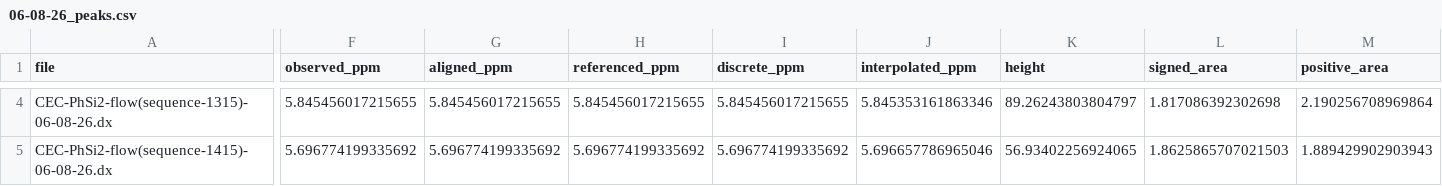
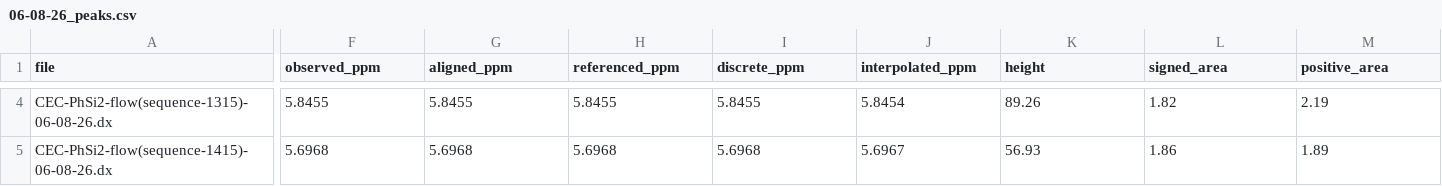
Before and after one commit to Sanjay-Iyer/chemyx, a CSV file: results/processed/nmr/06-08-26/06-08-26_peaks.csv, drawn as a sheet; only a part is shown, gaps mark what is left out; the diff covers the shown part only; the diff names each change by its address in the sheet, - before the commit and + after, or states it on an @@ line.

```diff
--- a/results/processed/nmr/06-08-26/06-08-26_peaks.csv
+++ b/results/processed/nmr/06-08-26/06-08-26_peaks.csv
-F4 (observed_ppm): 5.845456017215655
+F4 (observed_ppm): 5.8455
-G4 (aligned_ppm): 5.845456017215655
+G4 (aligned_ppm): 5.8455
-H4 (referenced_ppm): 5.845456017215655
+H4 (referenced_ppm): 5.8455
-I4 (discrete_ppm): 5.845456017215655
+I4 (discrete_ppm): 5.8455
-J4 (interpolated_ppm): 5.845353161863346
+J4 (interpolated_ppm): 5.8454
-K4 (height): 89.26243803804797
+K4 (height): 89.26
-L4 (signed_area): 1.817086392302698
+L4 (signed_area): 1.82
-M4 (positive_area): 2.190256708969864
+M4 (positive_area): 2.19
-F5 (observed_ppm): 5.696774199335692
+F5 (observed_ppm): 5.6968
-G5 (aligned_ppm): 5.696774199335692
+G5 (aligned_ppm): 5.6968
-H5 (referenced_ppm): 5.696774199335692
+H5 (referenced_ppm): 5.6968
-I5 (discrete_ppm): 5.696774199335692
+I5 (discrete_ppm): 5.6968
-J5 (interpolated_ppm): 5.696657786965046
+J5 (interpolated_ppm): 5.6967
-K5 (height): 56.93402256924065
+K5 (height): 56.93
-L5 (signed_area): 1.8625865707021503
+L5 (signed_area): 1.86
-M5 (positive_area): 1.889429902903943
+M5 (positive_area): 1.89
```
Also changed, not shown: 144 edited cells elsewhere in this file, results/processed/nmr/06-08-26/statistics/06-08-26_time_series_rates.csv, results/processed/nmr/06-09-26/06-09-26_peaks.csv, 34 other files.
